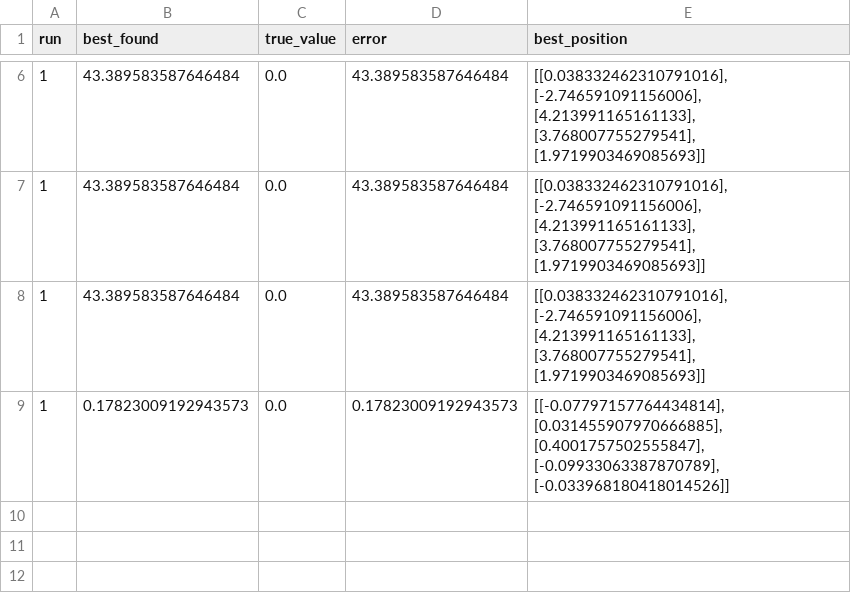
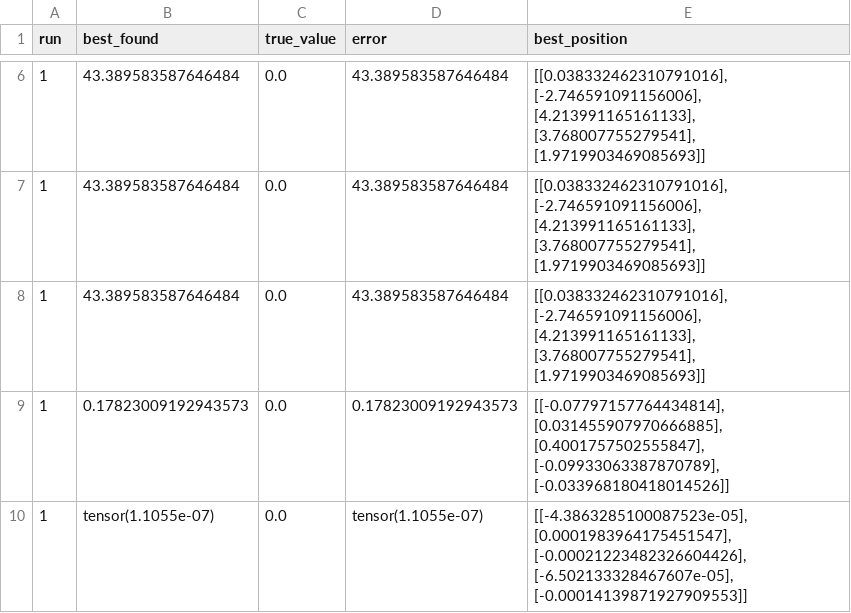
Before and after one commit to GiovanniBillo/torchswarm-FSTPSO, a CSV file: results/results_sphere.csv, drawn as a sheet; only a part is shown, gaps mark what is left out.

```diff
--- a/results/results_sphere.csv
+++ b/results/results_sphere.csv
@@ -9 +9,2 @@ run,best_found,true_value,error,best_position
 1,0.17823009192943573,0.0,0.17823009192943573,"[[-0.07797157764434814], [0.031455907970666885], [0.4001757502555847], [-0.09933063387870789], [-0.033968180418014526]]"
+1,tensor(1.1055e-07),0.0,tensor(1.1055e-07),"[[-4.3863285100087523e-05], [0.0001983964175451547], [-0.00021223482326604426], [-6.502133328467607e-05], [-0.00014139871927909553]]"
```
Also changed, not shown: results/master_table.csv, results/results_ackley.csv, 11 other files.
